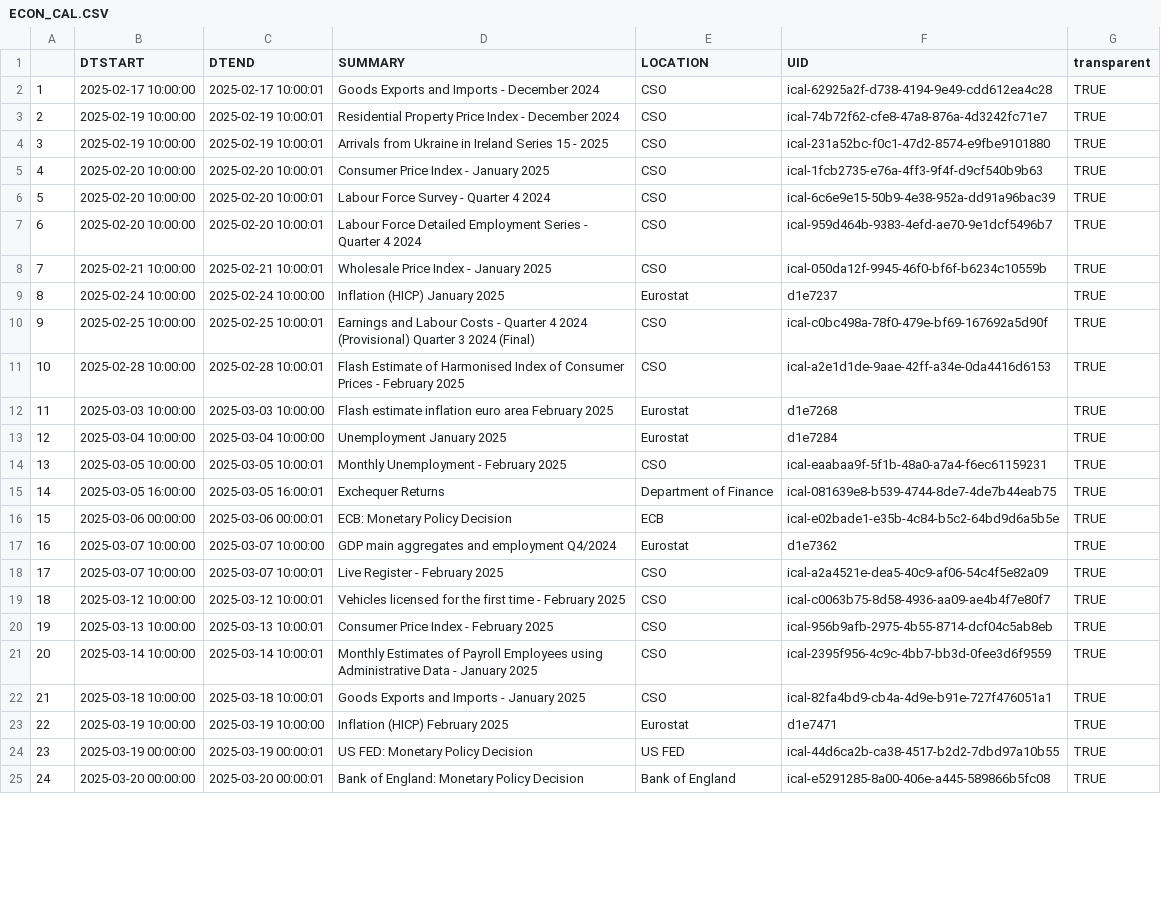
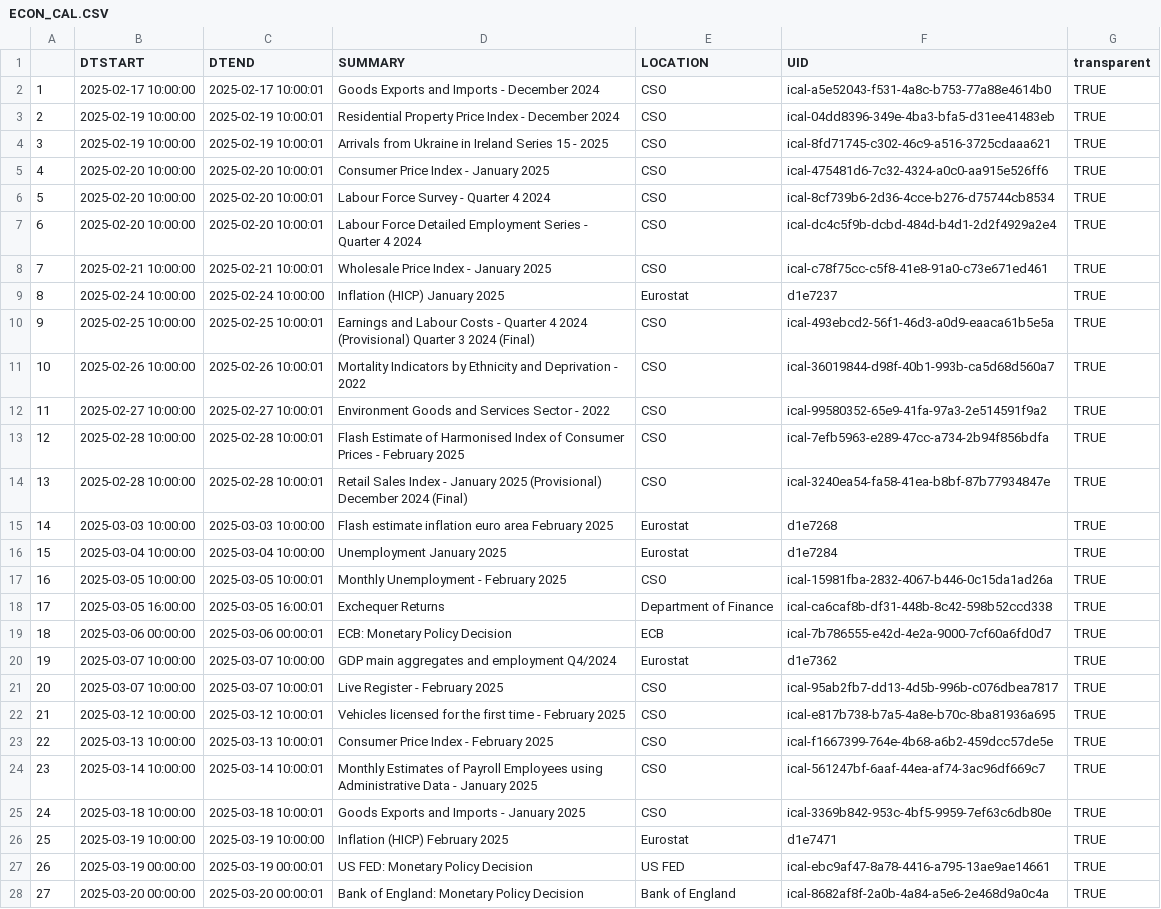
Before and after one commit to mflanagan201/gcal_auto, a CSV file: ECON_CAL.CSV, drawn as a sheet; only a part is shown; addresses are those after the commit; the diff covers the shown part only; the diff names each change by its address in the sheet, - before the commit and + after, or states it on an @@ line.

Commit message:
Add econ_cal.csv

```diff
--- a/ECON_CAL.CSV
+++ b/ECON_CAL.CSV
-F2 (UID): ical-62925a2f-d738-4194-9e49-cdd612ea4c28
+F2 (UID): ical-a5e52043-f531-4a8c-b753-77a88e4614b0
-F3 (UID): ical-74b72f62-cfe8-47a8-876a-4d3242fc71e7
+F3 (UID): ical-04dd8396-349e-4ba3-bfa5-d31ee41483eb
-F4 (UID): ical-231a52bc-f0c1-47d2-8574-e9fbe9101880
+F4 (UID): ical-8fd71745-c302-46c9-a516-3725cdaaa621
-F5 (UID): ical-1fcb2735-e76a-4ff3-9f4f-d9cf540b9b63
+F5 (UID): ical-475481d6-7c32-4324-a0c0-aa915e526ff6
-F6 (UID): ical-6c6e9e15-50b9-4e38-952a-dd91a96bac39
+F6 (UID): ical-8cf739b6-2d36-4cce-b276-d75744cb8534
-F7 (UID): ical-959d464b-9383-4efd-ae70-9e1dcf5496b7
+F7 (UID): ical-dc4c5f9b-dcbd-484d-b4d1-2d2f4929a2e4
-F8 (UID): ical-050da12f-9945-46f0-bf6f-b6234c10559b
+F8 (UID): ical-c78f75cc-c5f8-41e8-91a0-c73e671ed461
-F10 (UID): ical-c0bc498a-78f0-479e-bf69-167692a5d90f
+F10 (UID): ical-493ebcd2-56f1-46d3-a0d9-eaaca61b5e5a
+row 11: 10 | 2025-02-26 10:00:00 | 2025-02-26 10:00:01 | Mortality Indicators by Ethnicity and Deprivation - 2022 | CSO | ical-36019844-d98f-40b1-993b-ca5d68d560a7 | TRUE
+row 12: 11 | 2025-02-27 10:00:00 | 2025-02-27 10:00:01 | Environment Goods and Services Sector - 2022 | CSO | ical-99580352-65e9-41fa-97a3-2e514591f9a2 | TRUE
@@ column A renumbered from row 13 down @@
-F13 (UID): ical-a2e1d1de-9aae-42ff-a34e-0da4416d6153
+F13 (UID): ical-7efb5963-e289-47cc-a734-2b94f856bdfa
+row 14: 13 | 2025-02-28 10:00:00 | 2025-02-28 10:00:01 | Retail Sales Index - January 2025 (Provisional) December 2024 (Final) | CSO | ical-3240ea54-fa58-41ea-b8bf-87b77934847e | TRUE
-F17 (UID): ical-eaabaa9f-5f1b-48a0-a7a4-f6ec61159231
+F17 (UID): ical-15981fba-2832-4067-b446-0c15da1ad26a
-F18 (UID): ical-081639e8-b539-4744-8de7-4de7b44eab75
+F18 (UID): ical-ca6caf8b-df31-448b-8c42-598b52ccd338
-F19 (UID): ical-e02bade1-e35b-4c84-b5c2-64bd9d6a5b5e
+F19 (UID): ical-7b786555-e42d-4e2a-9000-7cf60a6fd0d7
-F21 (UID): ical-a2a4521e-dea5-40c9-af06-54c4f5e82a09
+F21 (UID): ical-95ab2fb7-dd13-4d5b-996b-c076dbea7817
-F22 (UID): ical-c0063b75-8d58-4936-aa09-ae4b4f7e80f7
+F22 (UID): ical-e817b738-b7a5-4a8e-b70c-8ba81936a695
-F23 (UID): ical-956b9afb-2975-4b55-8714-dcf04c5ab8eb
+F23 (UID): ical-f1667399-764e-4b68-a6b2-459dcc57de5e
-F24 (UID): ical-2395f956-4c9c-4bb7-bb3d-0fee3d6f9559
+F24 (UID): ical-561247bf-6aaf-44ea-af74-3ac96df669c7
-F25 (UID): ical-82fa4bd9-cb4a-4d9e-b91e-727f476051a1
+F25 (UID): ical-3369b842-953c-4bf5-9959-7ef63c6db80e
-F27 (UID): ical-44d6ca2b-ca38-4517-b2d2-7dbd97a10b55
+F27 (UID): ical-ebc9af47-8a78-4416-a795-13ae9ae14661
-F28 (UID): ical-e5291285-8a00-406e-a445-589866b5fc08
+F28 (UID): ical-8682af8f-2a0b-4a84-a5e6-2e468d9a0c4a
```
Also changed, not shown: 6 edited cells elsewhere in this file.
